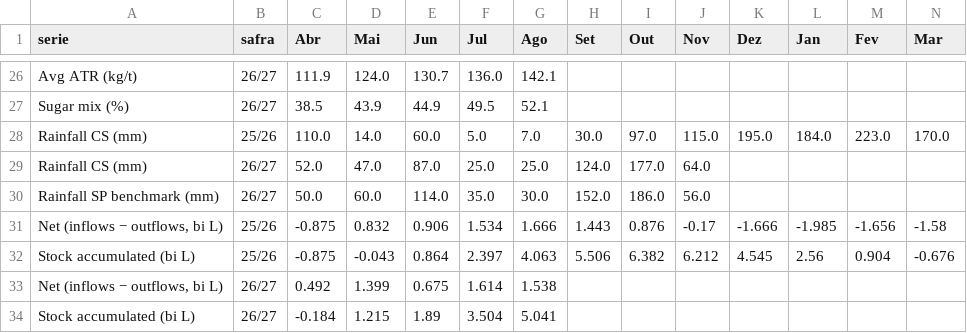
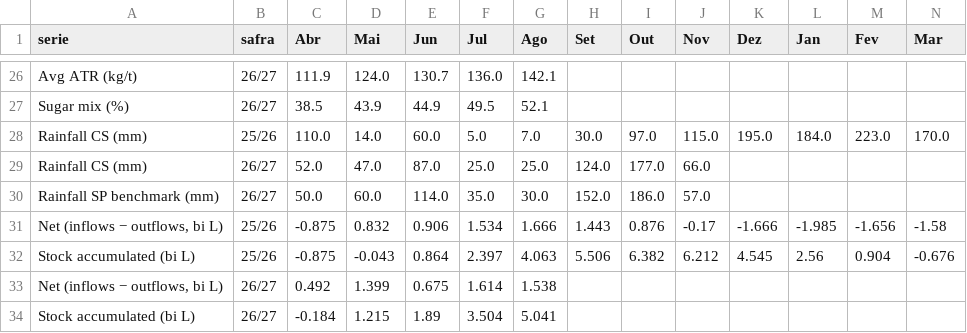
Before and after one commit to strongylis/sugar-intel, a CSV file: data/unica_snd.csv, drawn as a sheet; only a part is shown, gaps mark what is left out.

```diff
--- a/data/unica_snd.csv
+++ b/data/unica_snd.csv
@@ -28,4 +28,4 @@ Sugar mix (%),26/27,38.5,43.9,44.9,49.5,52.1,,,,,,,
 Rainfall CS (mm),25/26,110.0,14.0,60.0,5.0,7.0,30.0,97.0,115.0,195.0,184.0,223.0,170.0
-Rainfall CS (mm),26/27,52.0,47.0,87.0,25.0,25.0,124.0,177.0,64.0,,,,
-Rainfall SP benchmark (mm),26/27,50.0,60.0,114.0,35.0,30.0,152.0,186.0,56.0,,,,
+Rainfall CS (mm),26/27,52.0,47.0,87.0,25.0,25.0,124.0,177.0,66.0,,,,
+Rainfall SP benchmark (mm),26/27,50.0,60.0,114.0,35.0,30.0,152.0,186.0,57.0,,,,
 "Net (inflows − outflows, bi L)",25/26,-0.875,0.832,0.906,1.534,1.666,1.443,0.876,-0.17,-1.666,-1.985,-1.656,-1.58
```
Also changed, not shown: data/chuva_14d.csv, data/enso.csv, 6 other files.
